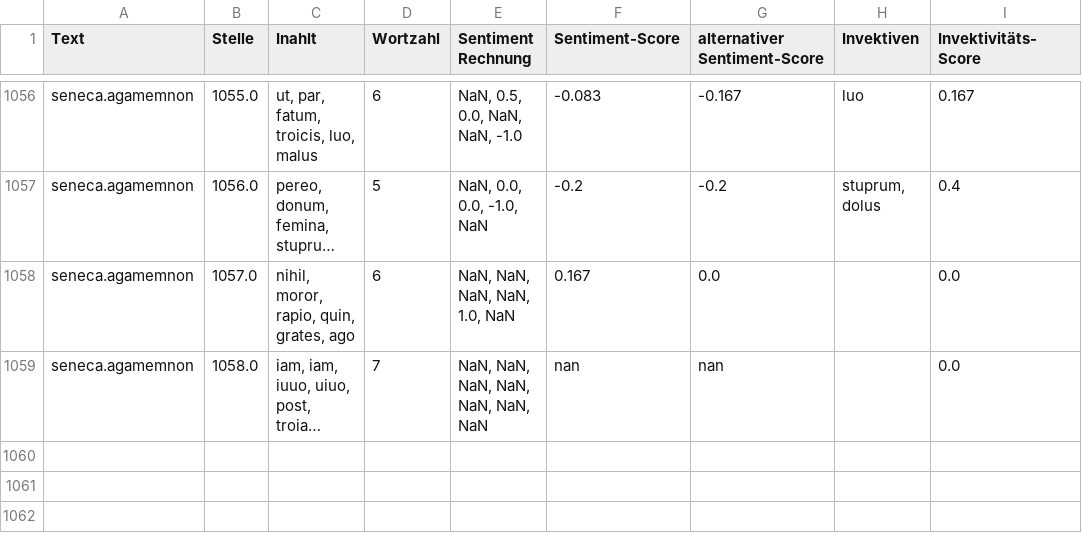
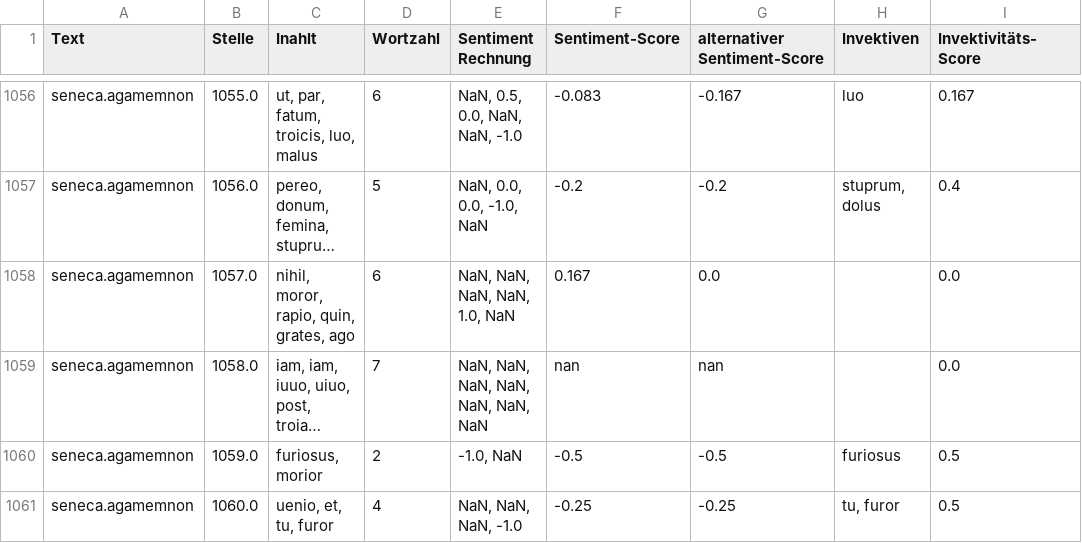
Before and after one commit to Shoshannaa/invektiveDigital, a CSV file: seneca.agamemnon_Gesamt.csv, drawn as a sheet; only a part is shown, gaps mark what is left out; long unchanged cells end in …; the diff names each change by its address in the sheet, - before the commit and + after, or states it on an @@ line.

```diff
--- a/seneca.agamemnon_Gesamt.csv
+++ b/seneca.agamemnon_Gesamt.csv
+row 1060: seneca.agamemnon | 1059.0 | furiosus, morior | 2 | -1.0, NaN | -0.5 | -0.5 | furiosus | 0.5
+row 1061: seneca.agamemnon | 1060.0 | uenio, et, tu, furor | 4 | NaN, NaN, NaN, -1.0 | -0.25 | -0.25 | tu, furor | 0.5
```
Also changed, not shown: prudentius.apotheosis_Gesamt.csv, 12 other files.
